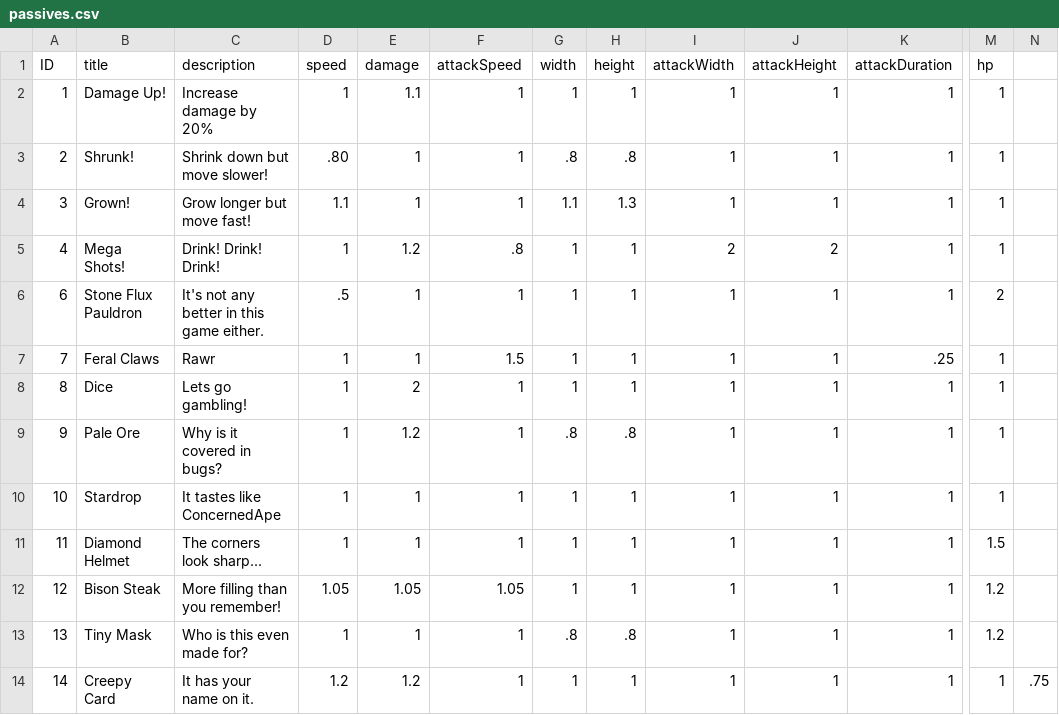
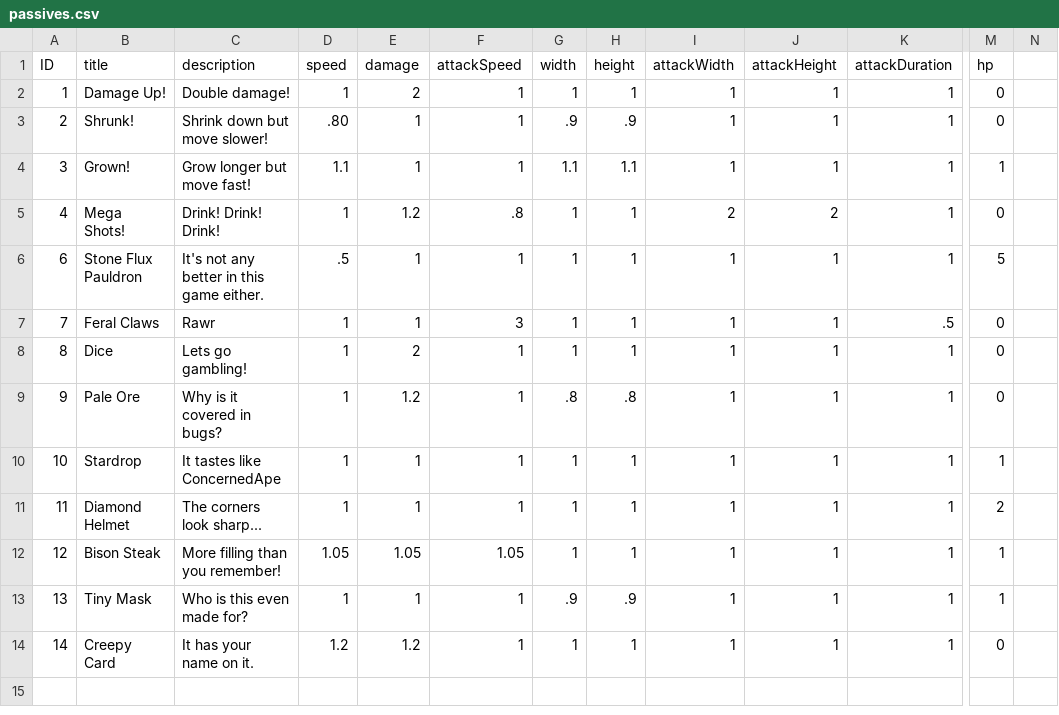
Before and after one commit to therakisback/Archimedean, a CSV file: BasicGameTemplate/res/passives.csv, drawn as a sheet; only a part is shown, gaps mark what is left out; the diff names each change by its address in the sheet, - before the commit and + after, or states it on an @@ line.

Commit message:
Final submit before turning in the project!
I wasn't able to add some featues in the end, but I think that's okay, the game is fun to play, challenging, and looks good. I'm happy with it.

```diff
--- a/BasicGameTemplate/res/passives.csv
+++ b/BasicGameTemplate/res/passives.csv
-C2 (description): Increase damage by 20%
+C2 (description): Double damage!
-E2 (damage): 1.1
+E2 (damage): 2
-M2:M3 (hp): 1
+M2:M3 (hp): 0
-G3 (width): .8
+G3 (width): .9
-H3 (height): .8
+H3 (height): .9
-H4 (height): 1.3
+H4 (height): 1.1
-M5 (hp): 1
+M5 (hp): 0
-M6 (hp): 2
+M6 (hp): 5
-F7 (attackSpeed): 1.5
+F7 (attackSpeed): 3
-K7 (attackDuration): .25
+K7 (attackDuration): .5
-M7:M9 (hp): 1
+M7:M9 (hp): 0
-M11 (hp): 1.5
+M11 (hp): 2
-M12:M13 (hp): 1.2
+M12:M13 (hp): 1
-G13 (width): .8
+G13 (width): .9
-H13 (height): .8
+H13 (height): .9
-M14 (hp): 1
+M14 (hp): 0
-N14: .75
+N14: (empty)
```
Also changed, not shown: 22 other files.
